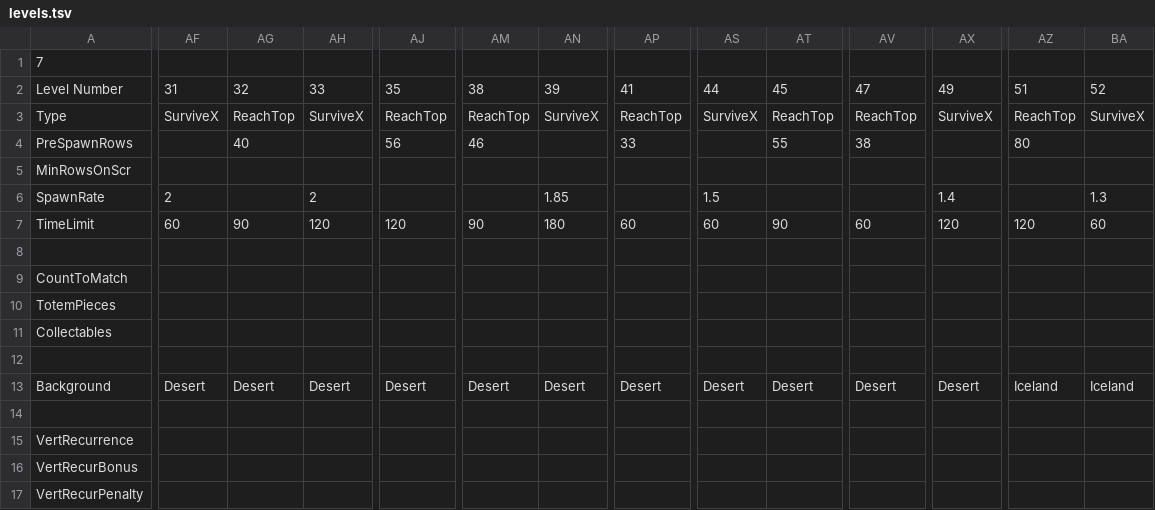
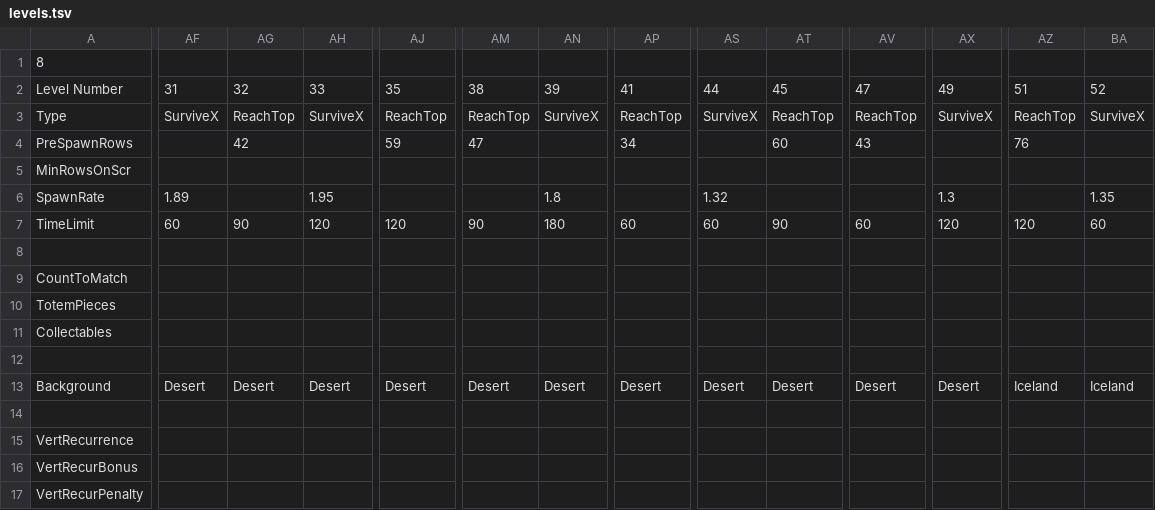
Before and after one commit to simpulls/simpulls.github.io, a TSV file: levels.tsv, drawn as a sheet; only a part is shown, gaps mark what is left out; the diff covers the shown part only; the diff names each change by its address in the sheet, - before the commit and + after, or states it on an @@ line.

Commit message:
Make portal levels a bit harder and first level after a bit easier

```diff
--- a/levels.tsv
+++ b/levels.tsv
-A1: 7
+A1: 8
-AG4: 40
+AG4: 42
-AJ4: 56
+AJ4: 59
-AM4: 46
+AM4: 47
-AP4: 33
+AP4: 34
-AT4: 55
+AT4: 60
-AV4: 38
+AV4: 43
-AZ4: 80
+AZ4: 76
-AF6: 2
+AF6: 1.89
-AH6: 2
+AH6: 1.95
-AN6: 1.85
+AN6: 1.8
-AS6: 1.5
+AS6: 1.32
-AX6: 1.4
+AX6: 1.3
-BA6: 1.3
+BA6: 1.35
```
Also changed, not shown: 7 edited cells elsewhere in this file.
